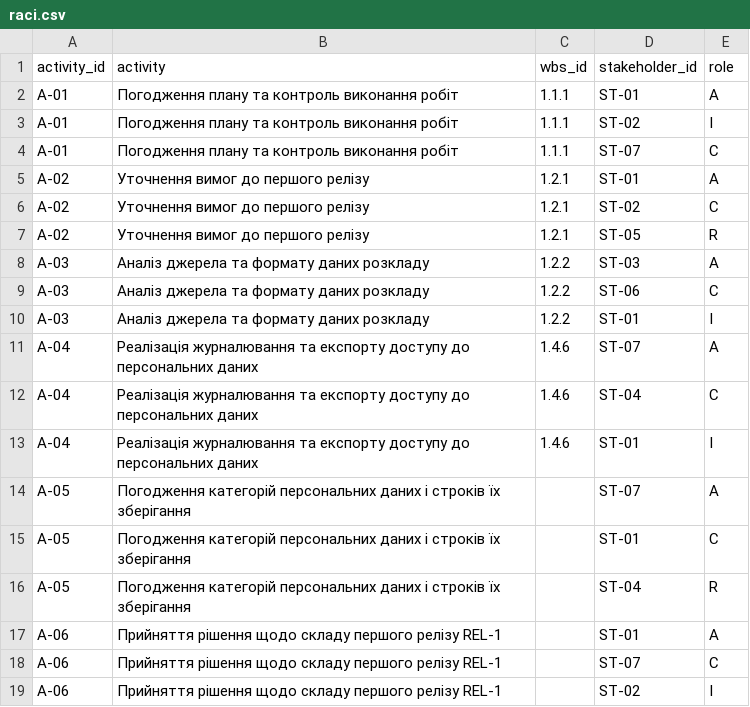
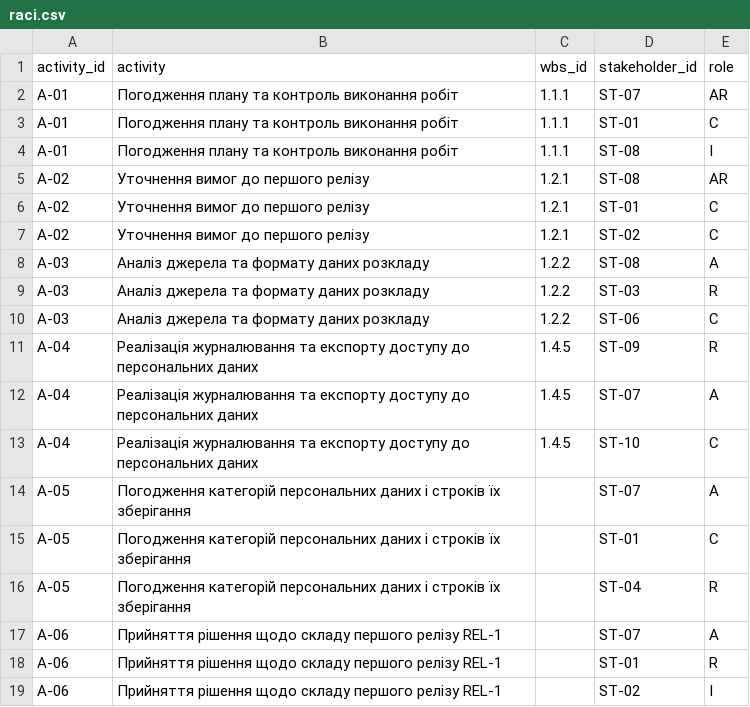
Before and after one commit to EduardST-coder/pm-2026-kn42-Stuha, a CSV file: lr12_communication/raci.csv, drawn as a sheet.

Commit message:
Update raci.csv

```diff
--- a/lr12_communication/raci.csv
+++ b/lr12_communication/raci.csv
@@ -1,14 +1,14 @@
 activity_id,activity,wbs_id,stakeholder_id,role
-A-01,Погодження плану та контроль виконання робіт,1.1.1,ST-01,A
-A-01,Погодження плану та контроль виконання робіт,1.1.1,ST-02,I
-A-01,Погодження плану та контроль виконання робіт,1.1.1,ST-07,C
-A-02,Уточнення вимог до першого релізу,1.2.1,ST-01,A
+A-01,Погодження плану та контроль виконання робіт,1.1.1,ST-07,AR
+A-01,Погодження плану та контроль виконання робіт,1.1.1,ST-01,C
+A-01,Погодження плану та контроль виконання робіт,1.1.1,ST-08,I
+A-02,Уточнення вимог до першого релізу,1.2.1,ST-08,AR
+A-02,Уточнення вимог до першого релізу,1.2.1,ST-01,C
 A-02,Уточнення вимог до першого релізу,1.2.1,ST-02,C
-A-02,Уточнення вимог до першого релізу,1.2.1,ST-05,R
-A-03,Аналіз джерела та формату даних розкладу,1.2.2,ST-03,A
+A-03,Аналіз джерела та формату даних розкладу,1.2.2,ST-08,A
+A-03,Аналіз джерела та формату даних розкладу,1.2.2,ST-03,R
 A-03,Аналіз джерела та формату даних розкладу,1.2.2,ST-06,C
-A-03,Аналіз джерела та формату даних розкладу,1.2.2,ST-01,I
-A-04,Реалізація журналювання та експорту доступу до персональних даних,1.4.6,ST-07,A
-A-04,Реалізація журналювання та експорту доступу до персональних даних,1.4.6,ST-04,C
-A-04,Реалізація журналювання та експорту доступу до персональних даних,1.4.6,ST-01,I
+A-04,Реалізація журналювання та експорту доступу до персональних даних,1.4.5,ST-09,R
+A-04,Реалізація журналювання та експорту доступу до персональних даних,1.4.5,ST-07,A
+A-04,Реалізація журналювання та експорту доступу до персональних даних,1.4.5,ST-10,C
 A-05,Погодження категорій персональних даних і строків їх зберігання,,ST-07,A
@@ -16,4 +16,4 @@ A-05,Погодження категорій персональних даних
 A-05,Погодження категорій персональних даних і строків їх зберігання,,ST-04,R
-A-06,Прийняття рішення щодо складу першого релізу REL-1,,ST-01,A
-A-06,Прийняття рішення щодо складу першого релізу REL-1,,ST-07,C
+A-06,Прийняття рішення щодо складу першого релізу REL-1,,ST-07,A
+A-06,Прийняття рішення щодо складу першого релізу REL-1,,ST-01,R
 A-06,Прийняття рішення щодо складу першого релізу REL-1,,ST-02,I
```
